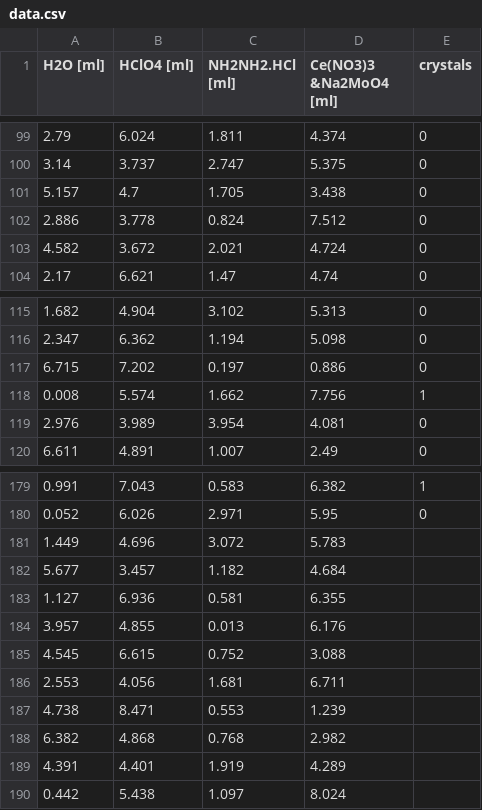
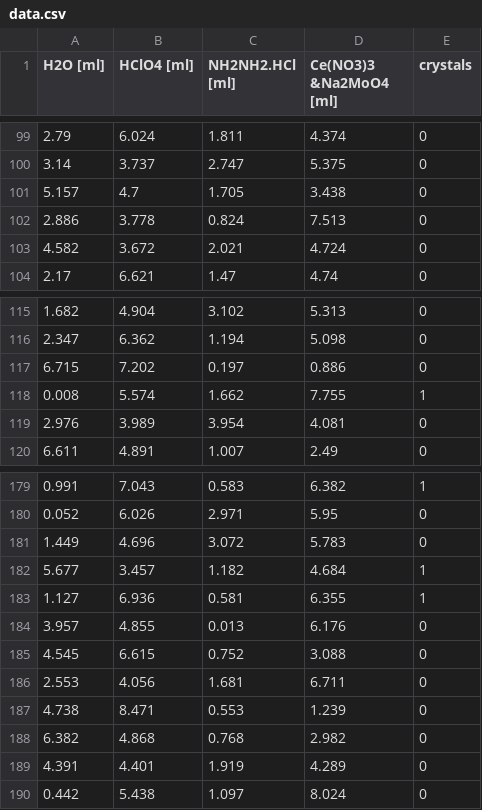
Before and after one commit to croningp/crystal_active_learning, a CSV file: real_experiments/uncertainty/0/0010/data.csv, drawn as a sheet; only a part is shown, gaps mark what is left out.

Commit message:
more data

```diff
--- a/real_experiments/uncertainty/0/0010/data.csv
+++ b/real_experiments/uncertainty/0/0010/data.csv
@@ -101,3 +101,3 @@ H2O [ml],HClO4 [ml],NH2NH2.HCl [ml],Ce(NO3)3 &Na2MoO4 [ml],crystals
 5.157,4.7,1.705,3.438,0
-2.886,3.778,0.824,7.512,0
+2.886,3.778,0.824,7.513,0
 4.582,3.672,2.021,4.724,0
@@ -117,3 +117,3 @@ H2O [ml],HClO4 [ml],NH2NH2.HCl [ml],Ce(NO3)3 &Na2MoO4 [ml],crystals
 6.715,7.202,0.197,0.886,0
-0.008,5.574,1.662,7.756,1
+0.008,5.574,1.662,7.755,1
 2.976,3.989,3.954,4.081,0
@@ -180,11 +180,11 @@ H2O [ml],HClO4 [ml],NH2NH2.HCl [ml],Ce(NO3)3 &Na2MoO4 [ml],crystals
 0.052,6.026,2.971,5.95,0
-1.449,4.696,3.072,5.783
-5.677,3.457,1.182,4.684
-1.127,6.936,0.581,6.355
-3.957,4.855,0.013,6.176
-4.545,6.615,0.752,3.088
-2.553,4.056,1.681,6.711
-4.738,8.471,0.553,1.239
-6.382,4.868,0.768,2.982
-4.391,4.401,1.919,4.289
-0.442,5.438,1.097,8.024
+1.449,4.696,3.072,5.783,0
+5.677,3.457,1.182,4.684,1
+1.127,6.936,0.581,6.355,1
+3.957,4.855,0.013,6.176,0
+4.545,6.615,0.752,3.088,0
+2.553,4.056,1.681,6.711,0
+4.738,8.471,0.553,1.239,0
+6.382,4.868,0.768,2.982,0
+4.391,4.401,1.919,4.289,0
+0.442,5.438,1.097,8.024,0
```
